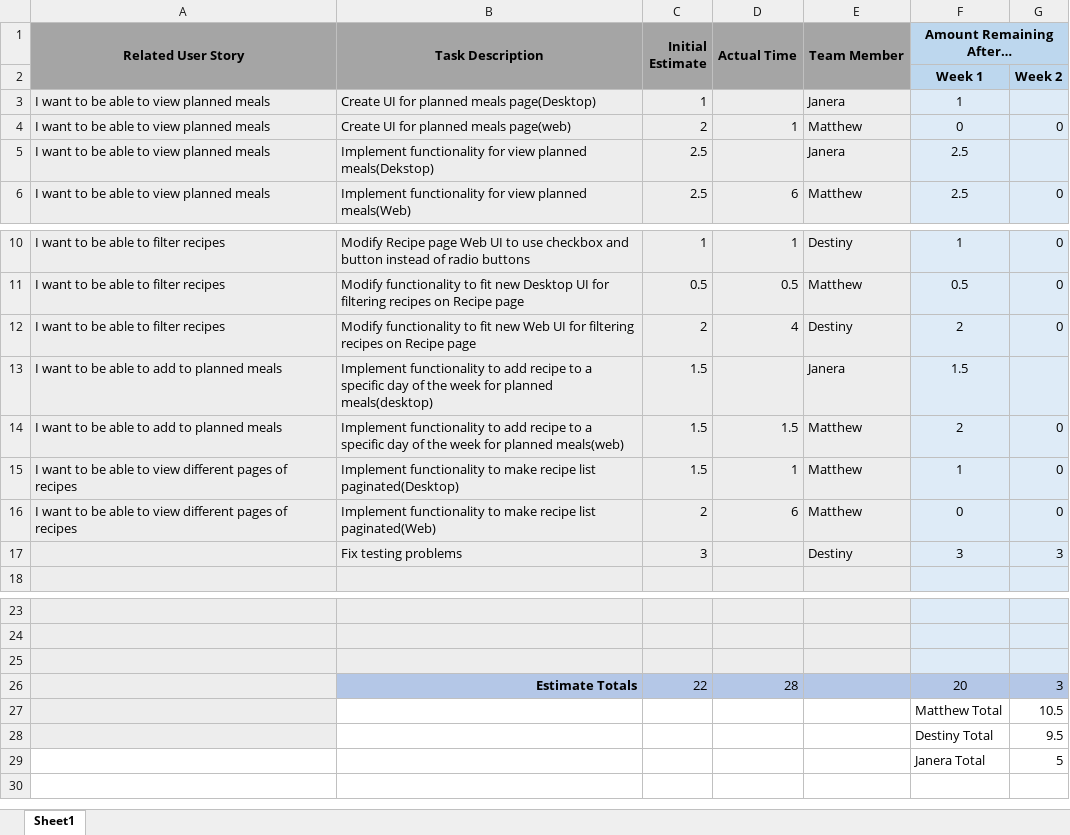
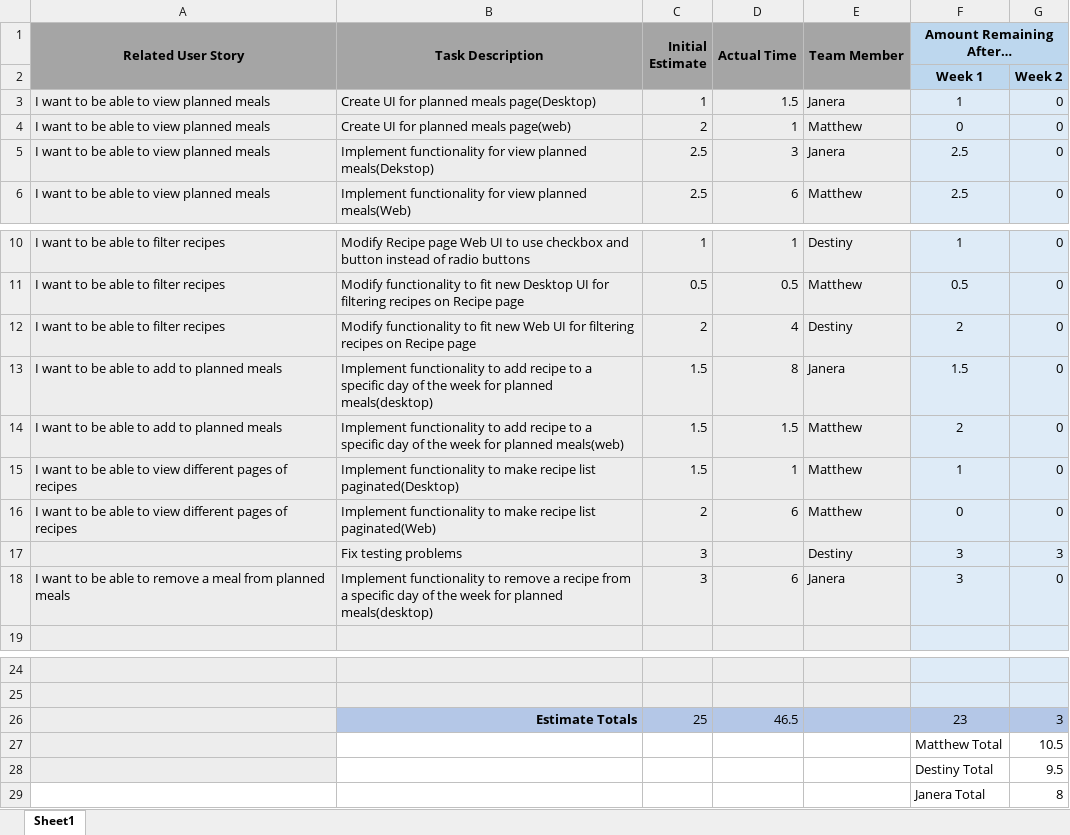
Before and after one commit to MatthewThompson35/CapstoneRecipePlanner, an Excel workbook: sprints/Sprint 3/Sprint 3 Backlog - Burndown.xlsx, sheet Sheet1, drawn as a sheet; only a part is shown, gaps mark what is left out; values as stored, in another font and other column widths than the file's, no borders; charts and pictures not drawn; removed rows and columns are numbered as before the commit, all else as after; the diff names each change by its address in the sheet, - before the commit and + after, or states it on an @@ line.

Commit message:
Added my times in sprint 3 backlog.

```diff
--- a/sprints/Sprint 3/Sprint 3 Backlog - Burndown.xlsx (sheet Sheet1)
+++ b/sprints/Sprint 3/Sprint 3 Backlog - Burndown.xlsx (sheet Sheet1)
-D3 (Actual Time): (empty)
+D3 (Actual Time): 1.5
-G3: (empty)
+G3: 0
-D5 (Actual Time): (empty)
+D5 (Actual Time): 3
-G5: (empty)
+G5: 0
-D13 (Actual Time): (empty)
+D13 (Actual Time): 8
-G13: (empty)
+G13: 0
+row 18: I want to be able to remove a meal from planned meals | Implement functionality to remove a recipe from a specific day of the week for planned meals(desktop) | 3 | 6 | Janera | 3 | 0
-row 26: (empty)
+row 26:  | Estimate Totals | 25 | 46.5 |  | 23 | 3
-B26:E26 fill: #EDEDED
+B26:E26 fill: #B4C7E7
-F26:G26 fill: #DEEBF7
+F26:G26 fill: #B4C7E7
-row 26:  | Estimate Totals | 22 | 28 |  | 20 | 3
-G29: 5
+G29: 8
```
Also changed, not shown: charts or pictures.
